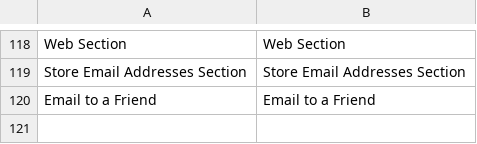
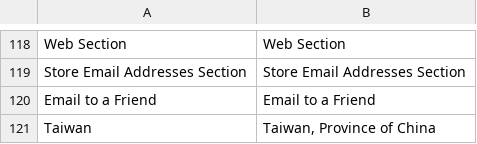
Before and after one commit to magenxcommerce/module-config, a CSV file: i18n/en_US.csv, drawn as a sheet; only a part is shown, gaps mark what is left out; the diff names each change by its address in the sheet, - before the commit and + after, or states it on an @@ line.

```diff
--- a/i18n/en_US.csv
+++ b/i18n/en_US.csv
+row 121: Taiwan | Taiwan, Province of China
```
Also changed, not shown: 22 other files.
